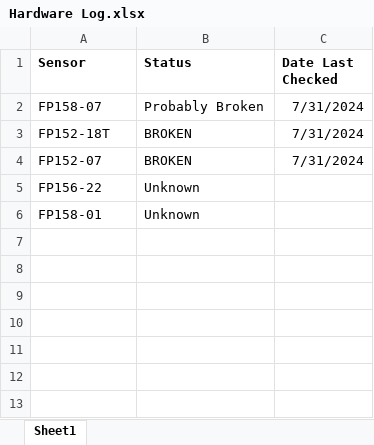
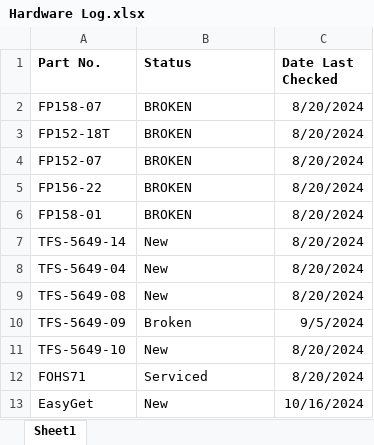
Before and after one commit to bemmens/UNDT-Hydrophone, an Excel workbook: Hardware Log.xlsx, sheet Sheet1, drawn as a sheet; values as stored, in another font and other column widths than the file's, no borders; the diff names each change by its address in the sheet, - before the commit and + after, or states it on an @@ line.

```diff
--- a/Hardware Log.xlsx (sheet Sheet1)
+++ b/Hardware Log.xlsx (sheet Sheet1)
-A1: Sensor
+A1: Part No.
-B2 (Status): Probably Broken
+B2 (Status): BROKEN
-C2:C4 (Date Last Checked): 7/31/2024
+C2:C4 (Date Last Checked): 8/20/2024
-B5:B6 (Status): Unknown
+B5:B6 (Status): BROKEN
-C5:C6 (Date Last Checked): (empty)
+C5:C6 (Date Last Checked): 8/20/2024
+row 7: TFS-5649-14 | New | 8/20/2024
+row 8: TFS-5649-04 | New | 8/20/2024
+row 9: TFS-5649-08 | New | 8/20/2024
+row 10: TFS-5649-09 | Broken | 9/5/2024
+row 11: TFS-5649-10 | New | 8/20/2024
+row 12: FOHS71 | Serviced | 8/20/2024
+row 13: EasyGet | New | 10/16/2024
```
Also changed, not shown: 16 other files.
